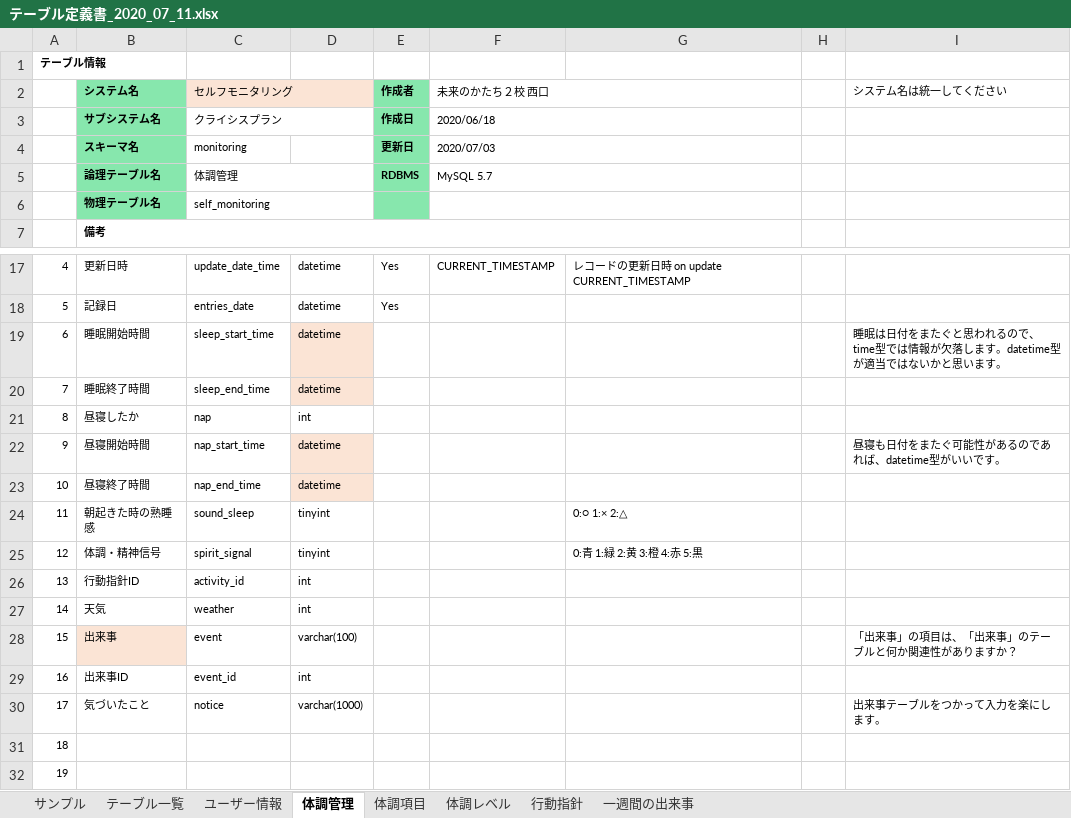
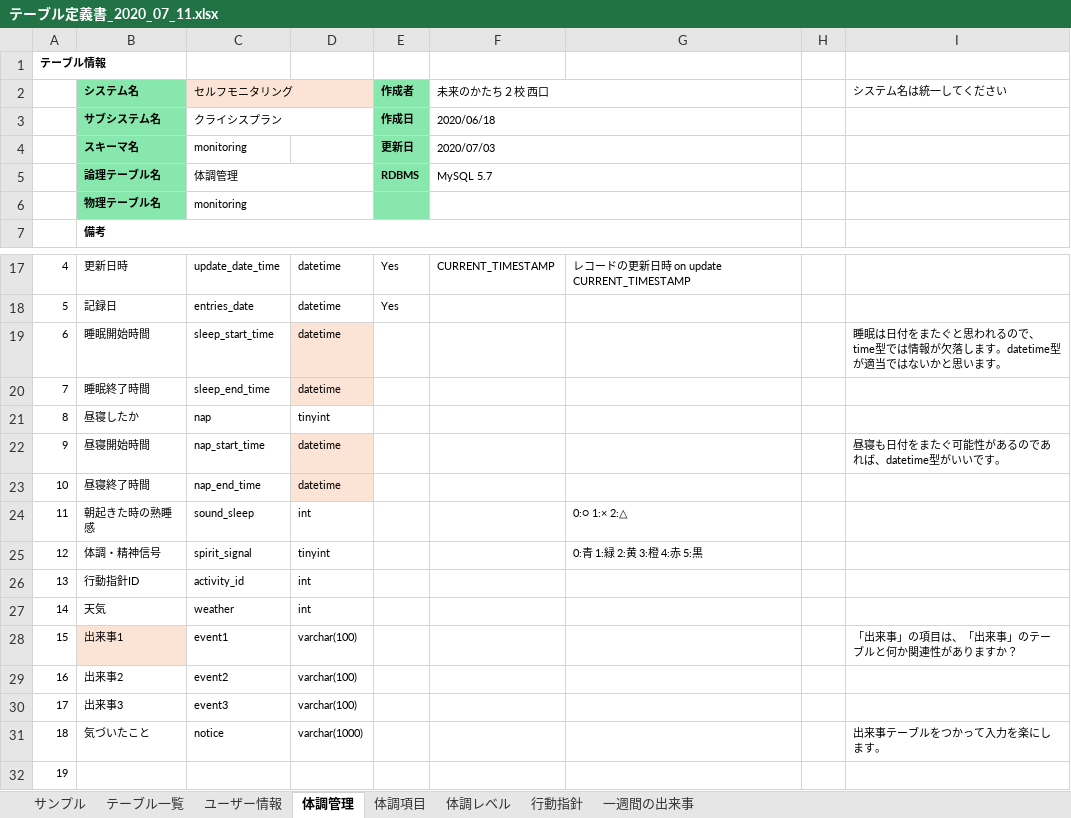
Before and after one commit to masabolic/self_monitoring, an Excel workbook: doc/基本設計/テーブル定義書_2020_07_11.xlsx, sheet 体調管理, drawn as a sheet; only a part is shown, gaps mark what is left out; the shorter side is filled out with more unchanged rows; values as stored, in another font and other column widths than the file's, no borders; removed rows and columns are numbered as before the commit, all else as after; the diff names each change by its address in the sheet, - before the commit and + after, or states it on an @@ line.

Commit message:
テーブル定義書の修正

```diff
--- a/doc/基本設計/テーブル定義書_2020_07_11.xlsx (sheet 体調管理)
+++ b/doc/基本設計/テーブル定義書_2020_07_11.xlsx (sheet 体調管理)
-C6 (セルフモニタリング): self_monitoring
+C6 (セルフモニタリング): monitoring
-D21: int
+D21: tinyint
-D24: tinyint
+D24: int
-B28 (システム名): 出来事
+B28 (システム名): 出来事1
-C28 (セルフモニタリング): event
+C28 (セルフモニタリング): event1
-row 29: 16 | 出来事ID | event_id | int
+row 29: 16 | 出来事2 | event2 | varchar(100)
+row 30: 17 | 出来事3 | event3 | varchar(100)
@@ column A renumbered between rows 31 and 33 @@
```
Also changed, not shown: sheet 体調レベル, sheet テーブル一覧, sheet 行動指針, sheet 一週間の出来事.
